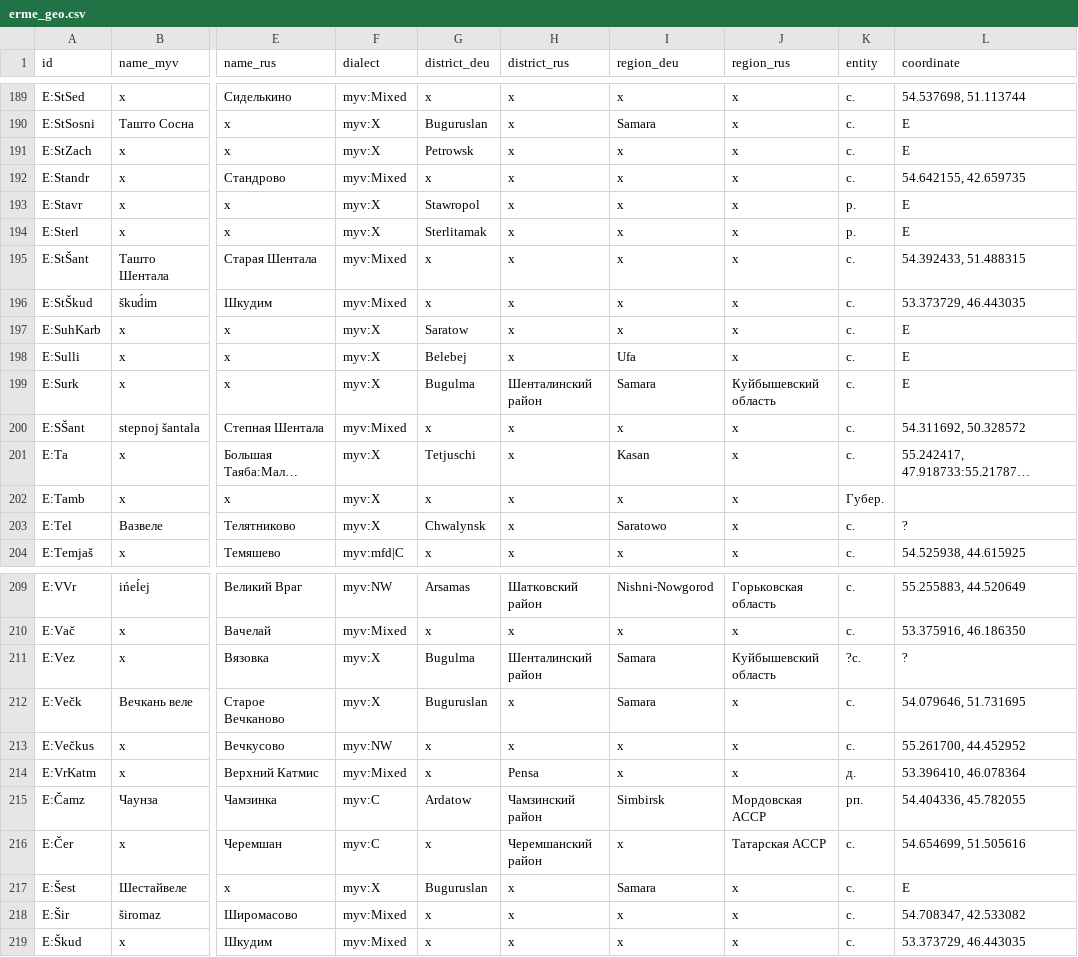
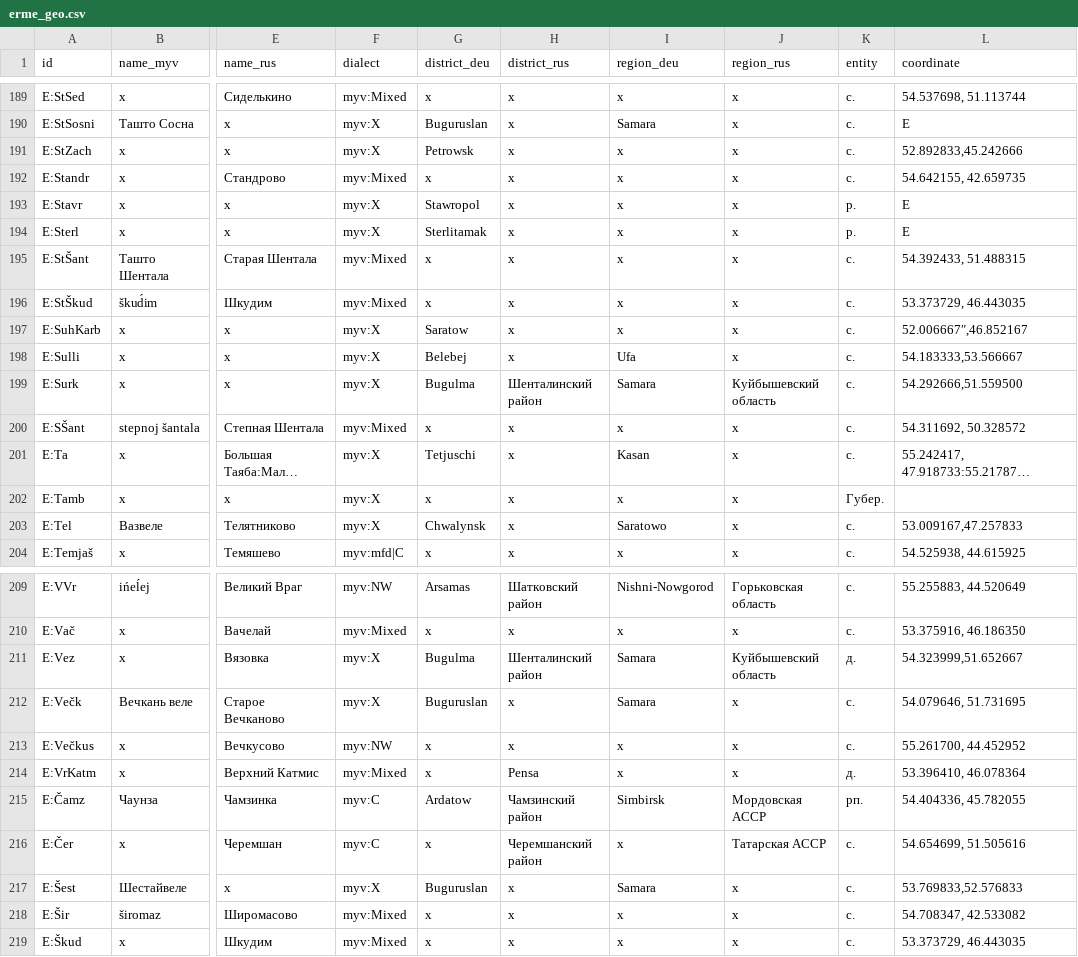
Before and after one commit to rueter/rueter.github.io, a CSV file: emerald/dictionaries/erme_geo.csv, drawn as a sheet; only a part is shown, gaps mark what is left out; long unchanged cells end in …; the diff names each change by its address in the sheet, - before the commit and + after, or states it on an @@ line.

Commit message:
Update erme_geo.csv
Adding coordinates

```diff
--- a/emerald/dictionaries/erme_geo.csv
+++ b/emerald/dictionaries/erme_geo.csv
-L191 (coordinate): E
+L191 (coordinate): 52.892833,45.242666
-L197 (coordinate): E
+L197 (coordinate): 52.006667″,46.852167
-L198 (coordinate): E
+L198 (coordinate): 54.183333,53.566667
-L199 (coordinate): E
+L199 (coordinate): 54.292666,51.559500
-L203 (coordinate): ?
+L203 (coordinate): 53.009167,47.257833
-K211 (entity): ?с.
+K211 (entity): д.
-L211 (coordinate): ?
+L211 (coordinate): 54.323999,51.652667
-L217 (coordinate): E
+L217 (coordinate): 53.769833,52.576833
```
